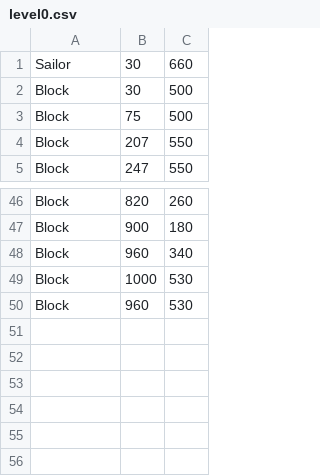
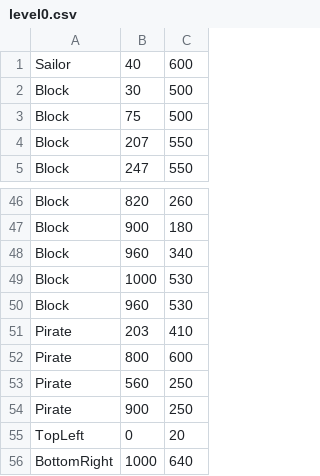
Before and after one commit to Dragan14/ShadowPirate, a CSV file: ShadowPirate/res/level0.csv, drawn as a sheet; only a part is shown, gaps mark what is left out.

Commit message:
added comments to the project 1 sample solution. added project 2 resource files to the solution. images are now rendered from top left.

```diff
--- a/ShadowPirate/res/level0.csv
+++ b/ShadowPirate/res/level0.csv
@@ -1,2 +1,2 @@
-Sailor,30,660
+Sailor,40,600
 Block,30,500
@@ -50 +50,7 @@ Block,1000,530
 Block,960,530
+Pirate,203,410
+Pirate,800,600
+Pirate,560,250
+Pirate,900,250
+TopLeft,0,20
+BottomRight,1000,640
```
Also changed, not shown: 11 other files.
